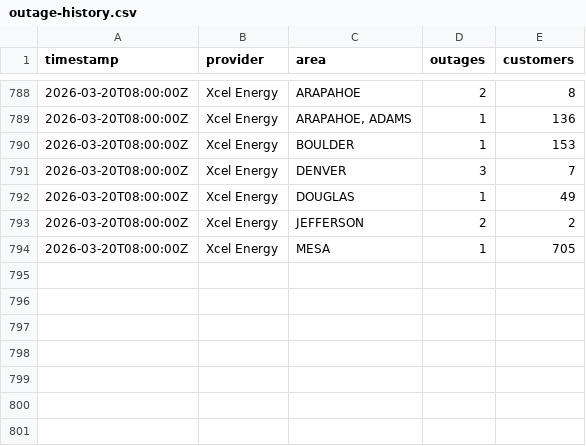
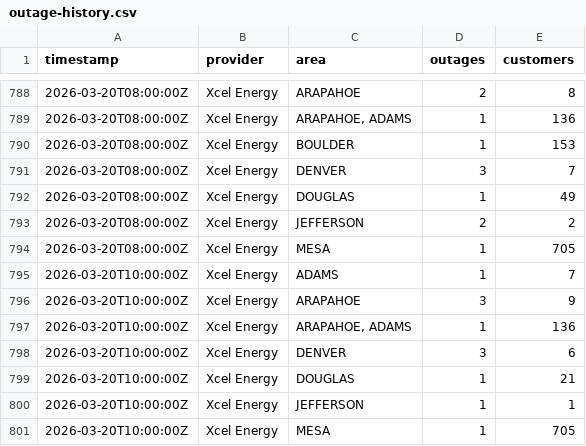
Before and after one commit to aachokey/denver-outages, a CSV file: outage-history.csv, drawn as a sheet; only a part is shown, gaps mark what is left out; the diff names each change by its address in the sheet, - before the commit and + after, or states it on an @@ line.

```diff
--- a/outage-history.csv
+++ b/outage-history.csv
+row 795: 2026-03-20T10:00:00Z | Xcel Energy | ADAMS | 1 | 7
+row 796: 2026-03-20T10:00:00Z | Xcel Energy | ARAPAHOE | 3 | 9
+row 797: 2026-03-20T10:00:00Z | Xcel Energy | ARAPAHOE, ADAMS | 1 | 136
+row 798: 2026-03-20T10:00:00Z | Xcel Energy | DENVER | 3 | 6
+row 799: 2026-03-20T10:00:00Z | Xcel Energy | DOUGLAS | 1 | 21
+row 800: 2026-03-20T10:00:00Z | Xcel Energy | JEFFERSON | 1 | 1
+row 801: 2026-03-20T10:00:00Z | Xcel Energy | MESA | 1 | 705
```
Also changed, not shown: 3 other files.
